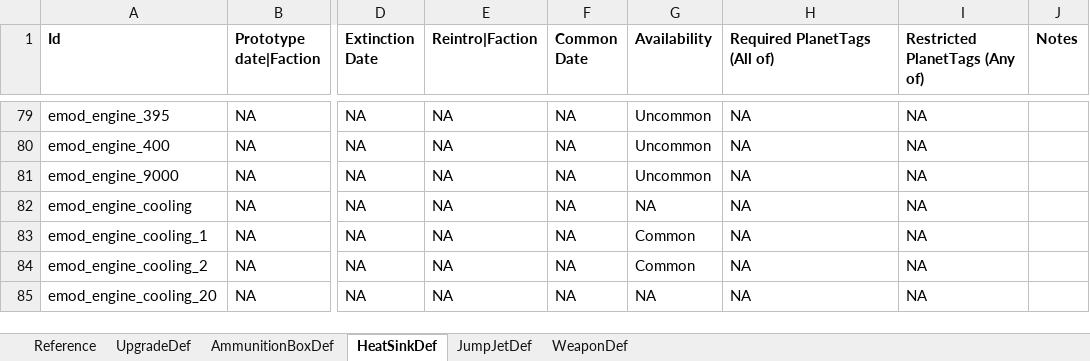
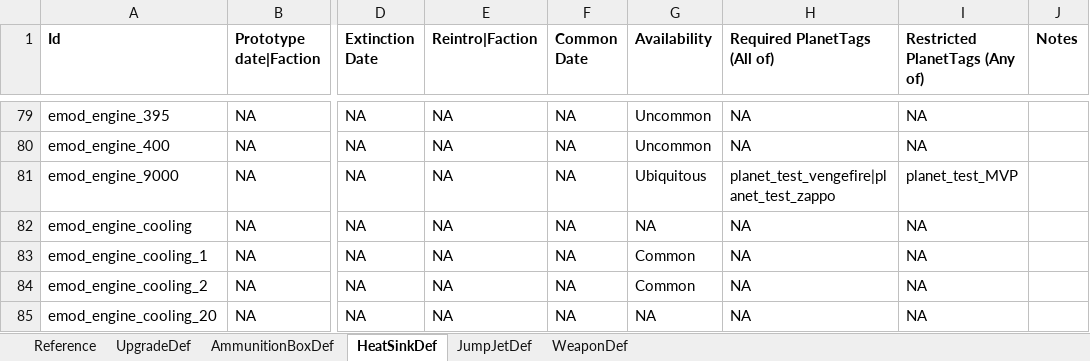
Before and after one commit to vengefire/vfBattleTechMod-Core, an Excel workbook: vfBattleTechMod-ProcGenStores-Test/res/test-xlrp-store-content.xlsx, sheet HeatSinkDef, drawn as a sheet; only a part is shown, gaps mark what is left out; values as stored, in another font and other column widths than the file's, no borders; the diff names each change by its address in the sheet, - before the commit and + after, or states it on an @@ line.

Commit message:
Added required/restricted planet tag logic

```diff
--- a/vfBattleTechMod-ProcGenStores-Test/res/test-xlrp-store-content.xlsx (sheet HeatSinkDef)
+++ b/vfBattleTechMod-ProcGenStores-Test/res/test-xlrp-store-content.xlsx (sheet HeatSinkDef)
-G81 (Availability): Uncommon
+G81 (Availability): Ubiquitous
-H81 (Required PlanetTags (All of)): NA
+H81 (Required PlanetTags (All of)): planet_test_vengefire|planet_test_zappo
-I81 (Restricted PlanetTags (Any of)): NA
+I81 (Restricted PlanetTags (Any of)): planet_test_MVP
```
Also changed, not shown: sheet UpgradeDef, sheet AmmunitionBoxDef, sheet WeaponDef, sheet JumpJetDef, 7 other files.
